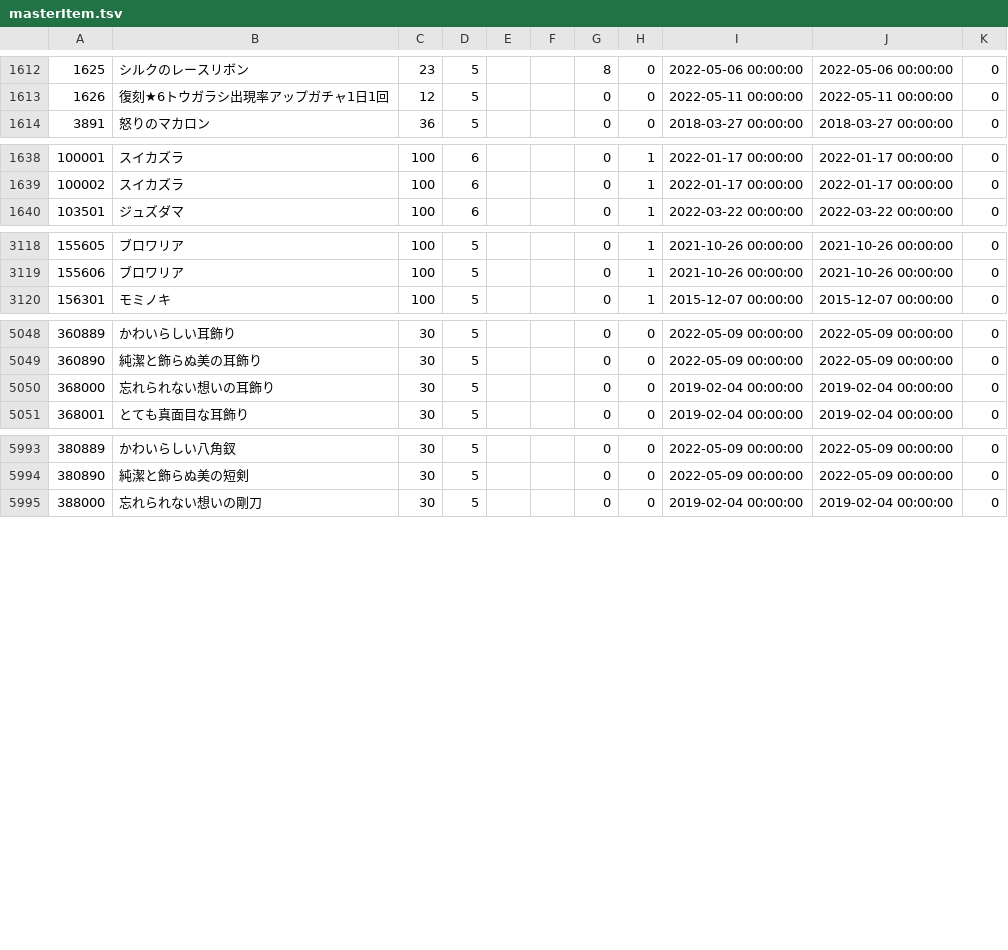
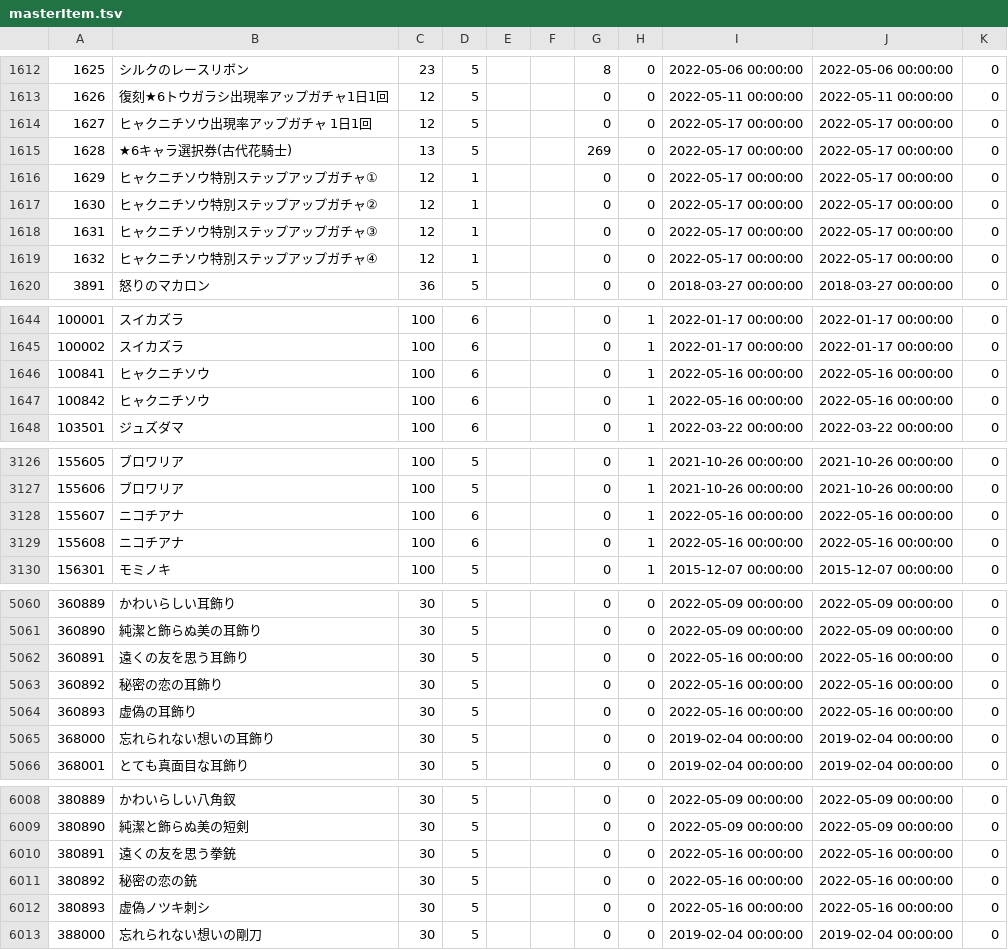
Before and after one commit to game4353/fkg_data, a TSV file: master/masterItem.tsv, drawn as a sheet; only a part is shown, gaps mark what is left out; the diff covers the shown part only.

```diff
--- a/master/masterItem.tsv
+++ b/master/masterItem.tsv
@@ -1613,2 +1613,8 @@
 1626	復刻★6トウガラシ出現率アップガチャ1日1回	12	5			0	0	"2022-05-11 00:00:00"	"2022-05-11 00:00:00"	0	
+1627	ヒャクニチソウ出現率アップガチャ　1日1回	12	5			0	0	"2022-05-17 00:00:00"	"2022-05-17 00:00:00"	0	
+1628	★6キャラ選択券(古代花騎士)	13	5			269	0	"2022-05-17 00:00:00"	"2022-05-17 00:00:00"	0	
+1629	ヒャクニチソウ特別ステップアップガチャ①	12	1			0	0	"2022-05-17 00:00:00"	"2022-05-17 00:00:00"	0	
+1630	ヒャクニチソウ特別ステップアップガチャ②	12	1			0	0	"2022-05-17 00:00:00"	"2022-05-17 00:00:00"	0	
+1631	ヒャクニチソウ特別ステップアップガチャ③	12	1			0	0	"2022-05-17 00:00:00"	"2022-05-17 00:00:00"	0	
+1632	ヒャクニチソウ特別ステップアップガチャ④	12	1			0	0	"2022-05-17 00:00:00"	"2022-05-17 00:00:00"	0	
 3891	怒りのマカロン	36	5			0	0	"2018-03-27 00:00:00"	"2018-03-27 00:00:00"	0	
@@ -1639,2 +1645,4 @@
 100002	スイカズラ	100	6			0	1	"2022-01-17 00:00:00"	"2022-01-17 00:00:00"	0	
+100841	ヒャクニチソウ	100	6			0	1	"2022-05-16 00:00:00"	"2022-05-16 00:00:00"	0	
+100842	ヒャクニチソウ	100	6			0	1	"2022-05-16 00:00:00"	"2022-05-16 00:00:00"	0	
 103501	ジュズダマ	100	6			0	1	"2022-03-22 00:00:00"	"2022-03-22 00:00:00"	0	
@@ -3119,2 +3127,4 @@
 155606	ブロワリア	100	5			0	1	"2021-10-26 00:00:00"	"2021-10-26 00:00:00"	0	
+155607	ニコチアナ	100	6			0	1	"2022-05-16 00:00:00"	"2022-05-16 00:00:00"	0	
+155608	ニコチアナ	100	6			0	1	"2022-05-16 00:00:00"	"2022-05-16 00:00:00"	0	
 156301	モミノキ	100	5			0	1	"2015-12-07 00:00:00"	"2015-12-07 00:00:00"	0	
@@ -5049,2 +5061,5 @@
 360890	純潔と飾らぬ美の耳飾り	30	5			0	0	"2022-05-09 00:00:00"	"2022-05-09 00:00:00"	0	
+360891	遠くの友を思う耳飾り	30	5			0	0	"2022-05-16 00:00:00"	"2022-05-16 00:00:00"	0	
+360892	秘密の恋の耳飾り	30	5			0	0	"2022-05-16 00:00:00"	"2022-05-16 00:00:00"	0	
+360893	虚偽の耳飾り	30	5			0	0	"2022-05-16 00:00:00"	"2022-05-16 00:00:00"	0	
 368000	忘れられない想いの耳飾り	30	5			0	0	"2019-02-04 00:00:00"	"2019-02-04 00:00:00"	0	
@@ -5994,2 +6009,5 @@
 380890	純潔と飾らぬ美の短剣	30	5			0	0	"2022-05-09 00:00:00"	"2022-05-09 00:00:00"	0	
+380891	遠くの友を思う拳銃	30	5			0	0	"2022-05-16 00:00:00"	"2022-05-16 00:00:00"	0	
+380892	秘密の恋の銃	30	5			0	0	"2022-05-16 00:00:00"	"2022-05-16 00:00:00"	0	
+380893	虚偽ノツキ刺シ	30	5			0	0	"2022-05-16 00:00:00"	"2022-05-16 00:00:00"	0	
 388000	忘れられない想いの剛刀	30	5			0	0	"2019-02-04 00:00:00"	"2019-02-04 00:00:00"	0	
```
Also changed, not shown: 6 added rows and 2 edited cells elsewhere in this file, master/masterCharacterEquipment.tsv, master/masterCharacterLeaderSkillDescription.tsv, 36 other files.
